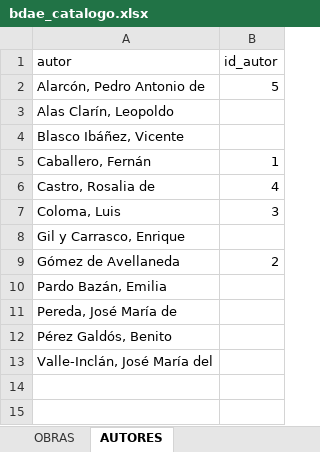
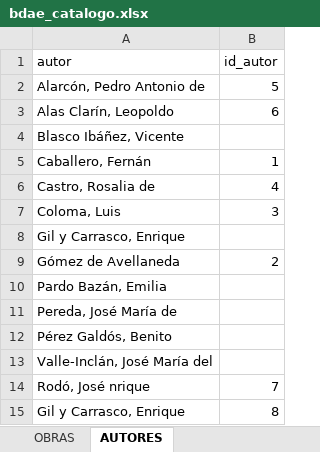
Before and after one commit to 7PartidasDigital/AnalisisTextual, an Excel workbook: bdae/bdae_catalogo.xlsx, sheet AUTORES, drawn as a sheet; values as stored, in another font and other column widths than the file's, no borders; the diff names each change by its address in the sheet, - before the commit and + after, or states it on an @@ line.

```diff
--- a/bdae/bdae_catalogo.xlsx (sheet AUTORES)
+++ b/bdae/bdae_catalogo.xlsx (sheet AUTORES)
-B3 (id_autor): (empty)
+B3 (id_autor): 6
+row 14: Rodó, José nrique | 7
+row 15: Gil y Carrasco, Enrique | 8
```
Also changed, not shown: sheet OBRAS.
